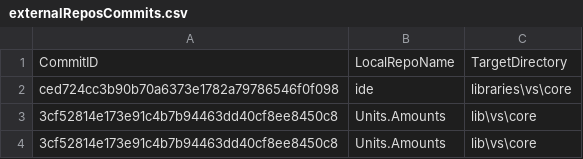
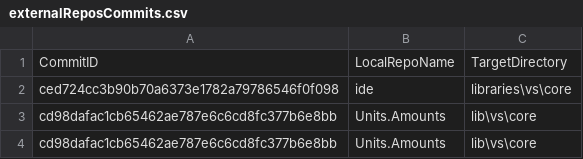
Before and after one commit to ATECoder/units-amounts, a CSV file: externalReposCommits.csv, drawn as a sheet.

```diff
--- a/externalReposCommits.csv
+++ b/externalReposCommits.csv
@@ -2,3 +2,3 @@ CommitID,LocalRepoName,TargetDirectory
 ced724cc3b90b70a6373e1782a79786546f0f098,ide,libraries\vs\core
-3cf52814e173e91c4b7b94463dd40cf8ee8450c8,Units.Amounts,lib\vs\core
-3cf52814e173e91c4b7b94463dd40cf8ee8450c8,Units.Amounts,lib\vs\core
+cd98dafac1cb65462ae787e6c6cd8fc377b6e8bb,Units.Amounts,lib\vs\core
+cd98dafac1cb65462ae787e6c6cd8fc377b6e8bb,Units.Amounts,lib\vs\core
```
Also changed, not shown: 4 other files.
